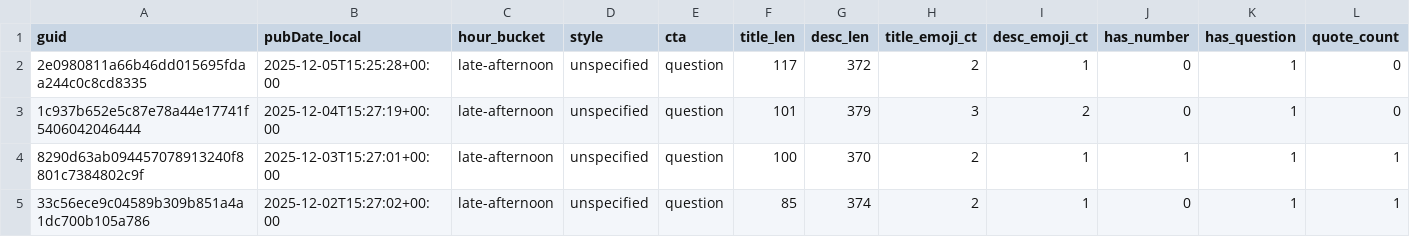
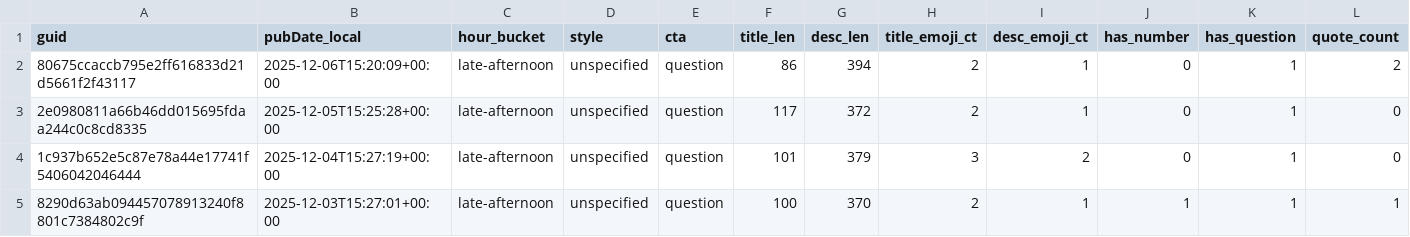
Before and after one commit to nikopastore/scalepilot-autopost, a CSV file: analytics/posts_features.csv, drawn as a sheet; only a part is shown; the shorter side is filled out with more unchanged rows; rows hold the shown columns only; the diff names each change by its address in the sheet, - before the commit and + after, or states it on an @@ line.

Commit message:
analytics: update reports [skip ci]

```diff
--- a/analytics/posts_features.csv
+++ b/analytics/posts_features.csv
+row 2: 80675ccaccb795e2ff616833d21d5661f2f43117 | 2025-12-06T15:20:09+00:00 | late-afternoon | unspecified | question | 86 | 394 | 2 | 1 | 0 | 1 | 2
```
Also changed, not shown: analytics/feature_summary.csv, 2 other files.
